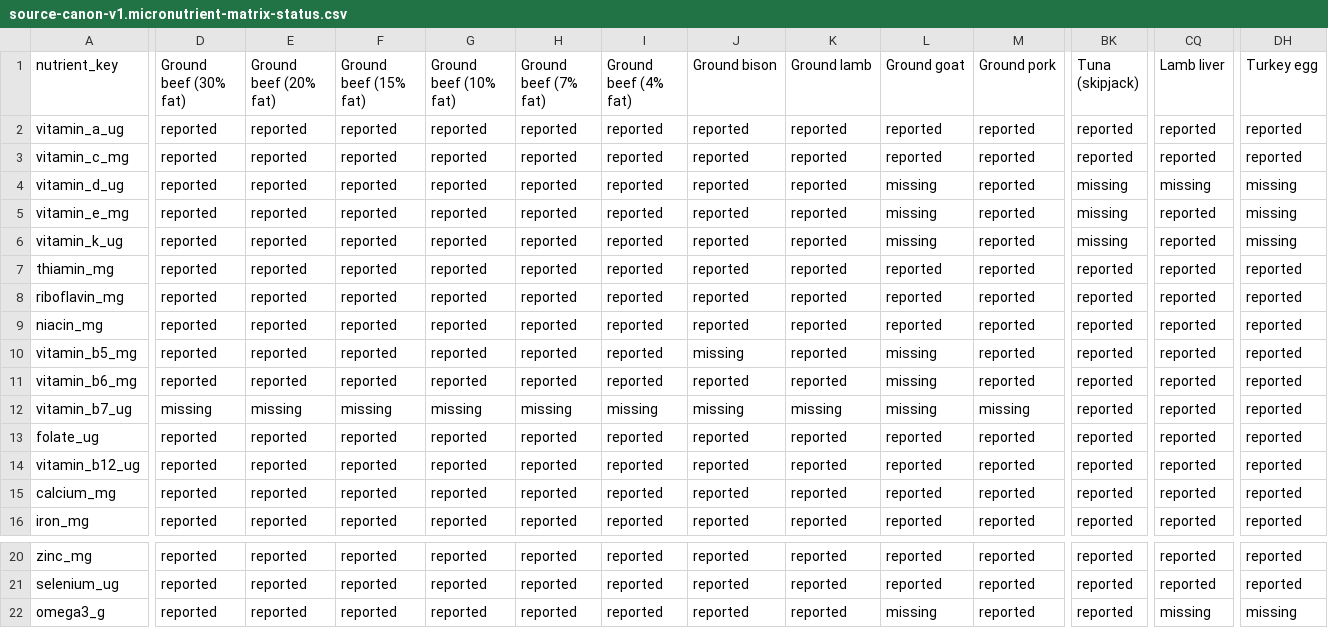
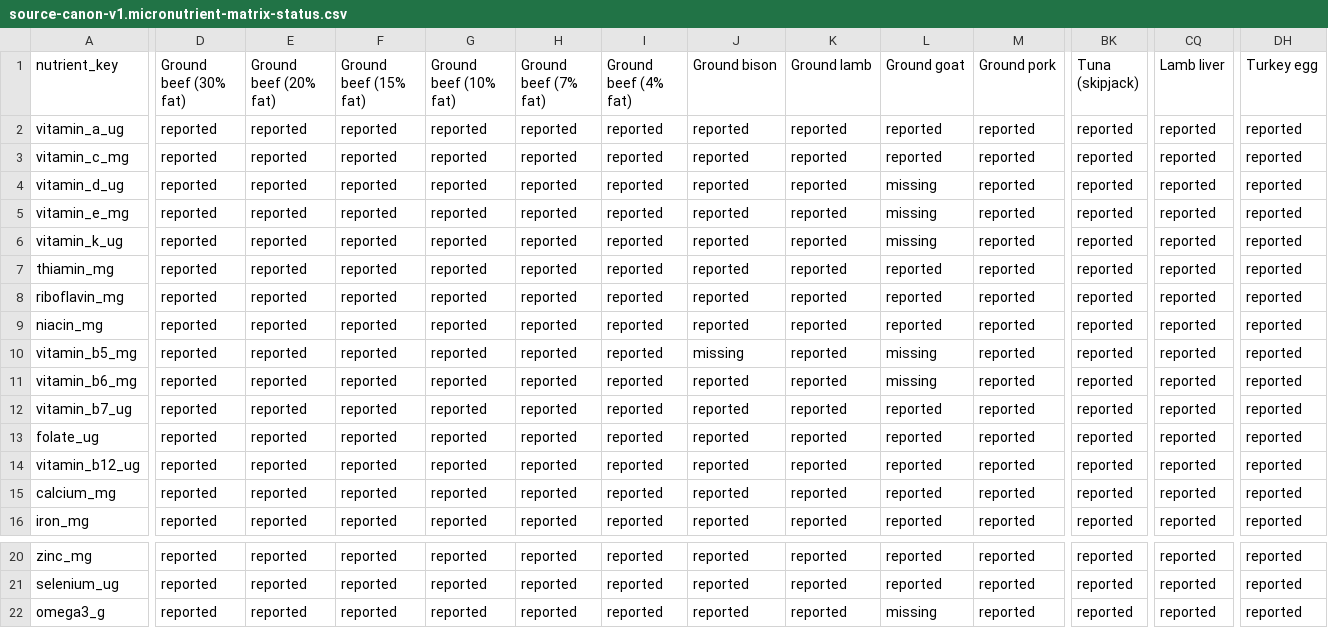
Before and after one commit to ajyyuan/source-nutrition, a CSV file: data/canon/source-canon-v1.micronutrient-matrix-status.csv, drawn as a sheet; only a part is shown, gaps mark what is left out; the diff covers the shown part only; the diff names each change by its address in the sheet, - before the commit and + after, or states it on an @@ line.

```diff
--- a/data/canon/source-canon-v1.micronutrient-matrix-status.csv
+++ b/data/canon/source-canon-v1.micronutrient-matrix-status.csv
-BK4:BK6 (Tuna (skipjack)): missing
+BK4:BK6 (Tuna (skipjack)): reported
-CQ4 (Lamb liver): missing
+CQ4 (Lamb liver): reported
-DH4:DH6 (Turkey egg): missing
+DH4:DH6 (Turkey egg): reported
-D12 (Ground beef (30% fat)): missing
+D12 (Ground beef (30% fat)): reported
-E12 (Ground beef (20% fat)): missing
+E12 (Ground beef (20% fat)): reported
-F12 (Ground beef (15% fat)): missing
+F12 (Ground beef (15% fat)): reported
-G12 (Ground beef (10% fat)): missing
+G12 (Ground beef (10% fat)): reported
-H12 (Ground beef (7% fat)): missing
+H12 (Ground beef (7% fat)): reported
-I12 (Ground beef (4% fat)): missing
+I12 (Ground beef (4% fat)): reported
-J12 (Ground bison): missing
+J12 (Ground bison): reported
-K12 (Ground lamb): missing
+K12 (Ground lamb): reported
-L12 (Ground goat): missing
+L12 (Ground goat): reported
-M12 (Ground pork): missing
+M12 (Ground pork): reported
-CQ22 (Lamb liver): missing
+CQ22 (Lamb liver): reported
-DH22 (Turkey egg): missing
+DH22 (Turkey egg): reported
```
Also changed, not shown: 74 edited cells elsewhere in this file, data/canon/source-canon-v1.micronutrient-coverage.csv, data/canon/source-canon-v1.micronutrient-matrix-values.csv, 11 other files.
